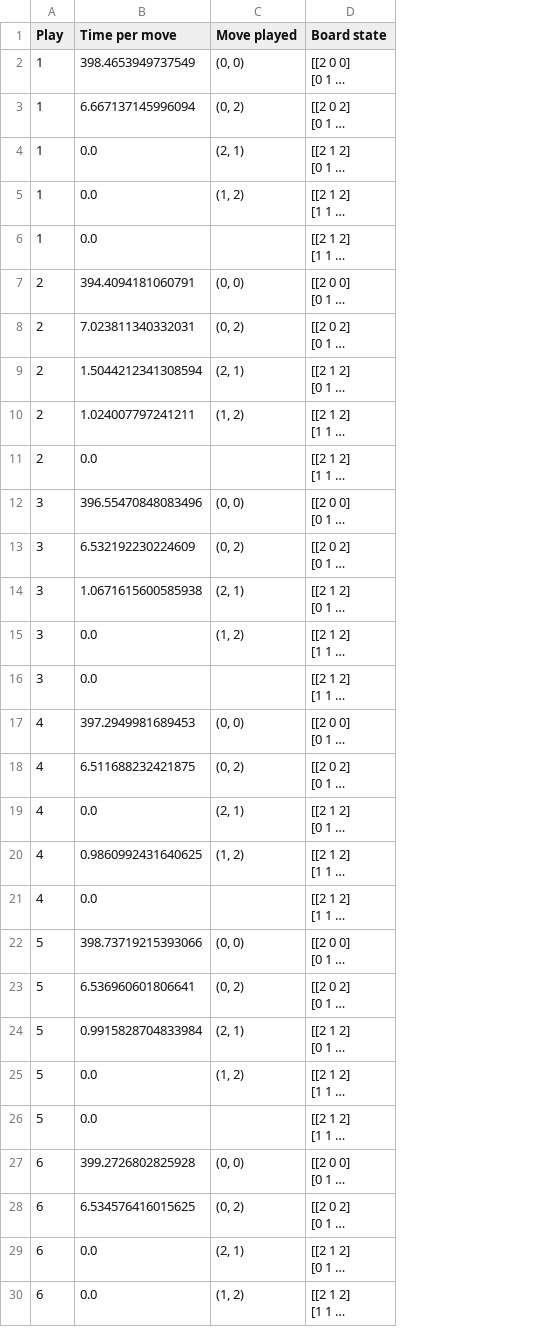
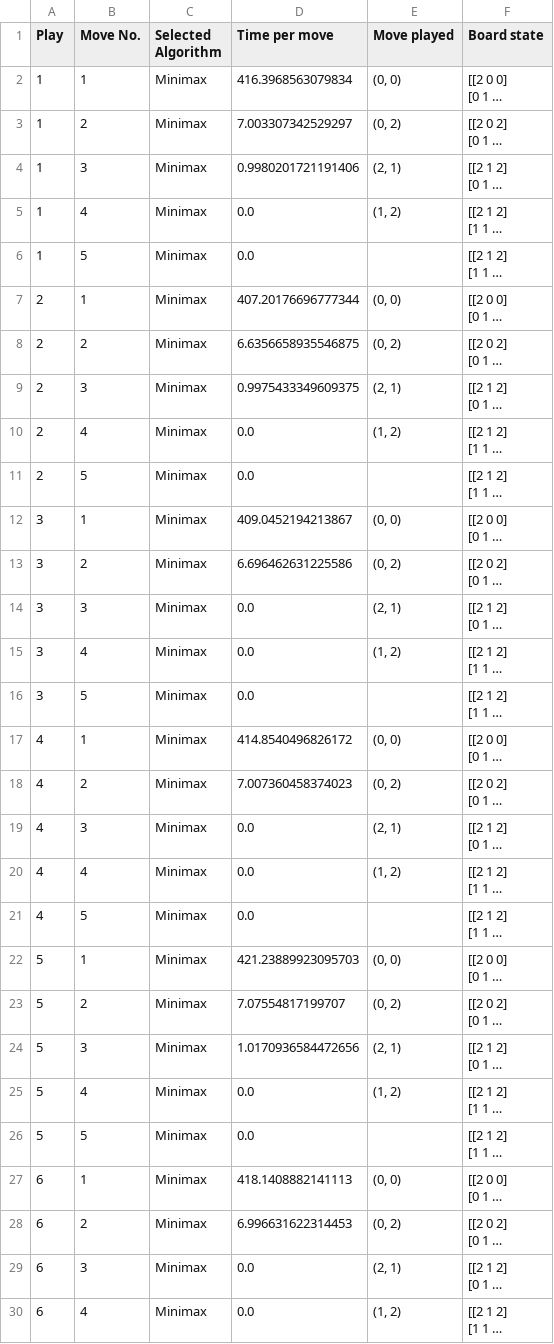
Before and after one commit to uservinhsoislearning/TicTacToeAI, a CSV file: Data/MiniMax.csv, drawn as a sheet; only a part is shown; long unchanged cells end in …; addresses are those after the commit; the diff covers the shown part only; the diff names each change by its address in the sheet, - before the commit and + after, or states it on an @@ line.

```diff
--- a/Data/MiniMax.csv
+++ b/Data/MiniMax.csv
+column B (Move No.), rows 2-30: 1 | 2 | 3 | 4 | 5 | 1 | 2 | 3 | 4 | 5 | 1 | 2 | 3 | 4 | 5 | 1 | 2 | 3 | 4 | 5 | 1 | 2 | 3 | 4 | 5 | 1 | 2 | 3 | 4
+column C (Selected Algorithm), rows 2-30: all Minimax
-D2 (Time per move): 398.4653949737549
+D2 (Time per move): 416.3968563079834
-D3 (Time per move): 6.667137145996094
+D3 (Time per move): 7.003307342529297
-D4 (Time per move): 0.0
+D4 (Time per move): 0.9980201721191406
-D7 (Time per move): 394.4094181060791
+D7 (Time per move): 407.20176696777344
-D8 (Time per move): 7.023811340332031
+D8 (Time per move): 6.6356658935546875
-D9 (Time per move): 1.5044212341308594
+D9 (Time per move): 0.9975433349609375
-D10 (Time per move): 1.024007797241211
+D10 (Time per move): 0.0
-D12 (Time per move): 396.55470848083496
+D12 (Time per move): 409.0452194213867
-D13 (Time per move): 6.532192230224609
+D13 (Time per move): 6.696462631225586
-D14 (Time per move): 1.0671615600585938
+D14 (Time per move): 0.0
-D17 (Time per move): 397.2949981689453
+D17 (Time per move): 414.8540496826172
-D18 (Time per move): 6.511688232421875
+D18 (Time per move): 7.007360458374023
-D20 (Time per move): 0.9860992431640625
+D20 (Time per move): 0.0
-D22 (Time per move): 398.73719215393066
+D22 (Time per move): 421.23889923095703
-D23 (Time per move): 6.536960601806641
+D23 (Time per move): 7.07554817199707
-D24 (Time per move): 0.9915828704833984
+D24 (Time per move): 1.0170936584472656
-D27 (Time per move): 399.2726802825928
+D27 (Time per move): 418.1408882141113
-D28 (Time per move): 6.534576416015625
+D28 (Time per move): 6.996631622314453
```
Also changed, not shown: 40 edited cells elsewhere in this file, 2 other files.
